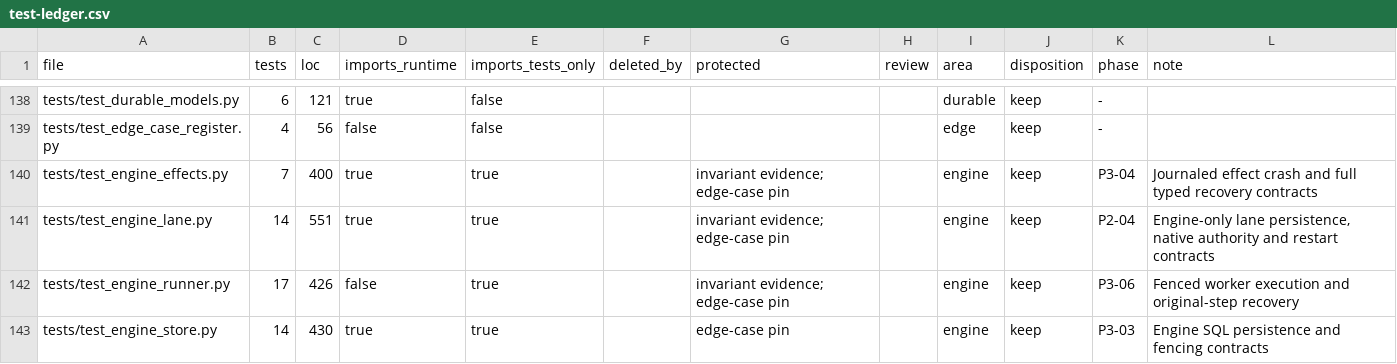
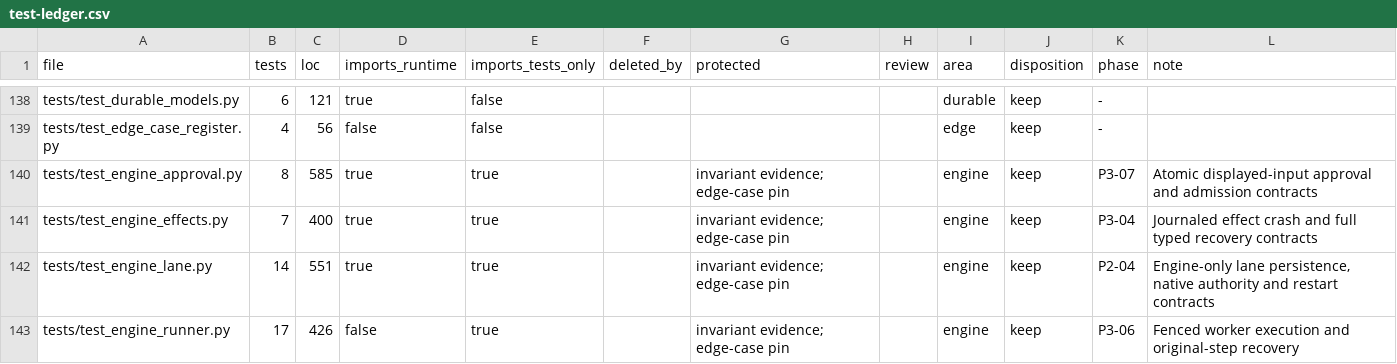
Before and after one commit to forcewake/forge, a CSV file: docs/roadmap/2026-09-29-simplification/test-ledger.csv, drawn as a sheet; only a part is shown, gaps mark what is left out; the shorter side is filled out with more unchanged rows; the diff names each change by its address in the sheet, - before the commit and + after, or states it on an @@ line.

Commit message:
feat(engine): bind approval to displayed input and atomic dispatch

```diff
--- a/docs/roadmap/2026-09-29-simplification/test-ledger.csv
+++ b/docs/roadmap/2026-09-29-simplification/test-ledger.csv
+row 140: tests/test_engine_approval.py | 8 | 585 | true | true |  | invariant evidence; edge-case pin |  | engine | keep | P3-07 | Atomic displayed-input approval and admission contracts
```
Also changed, not shown: 15 other files.
